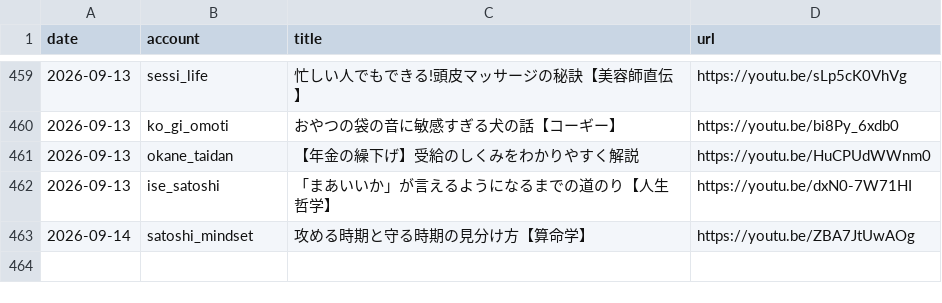
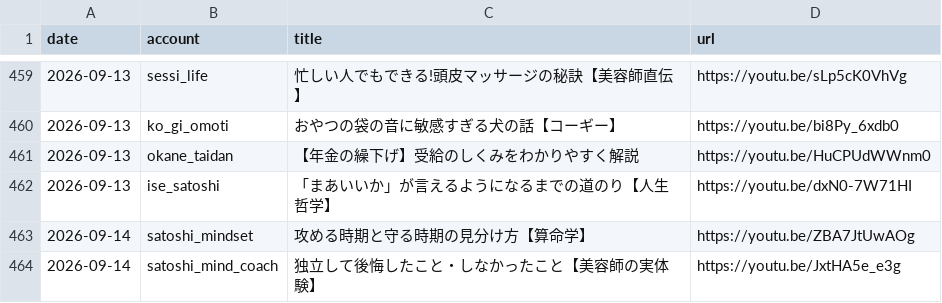
Before and after one commit to iseise0226/sns-automation, a CSV file: data/post_log.csv, drawn as a sheet; only a part is shown, gaps mark what is left out.

Commit message:
chore: WF6 topic progress - satoshi_mind_coach

```diff
--- a/data/post_log.csv
+++ b/data/post_log.csv
@@ -464 +464,2 @@ date,account,title,url
 2026-09-14,satoshi_mindset,"攻める時期と守る時期の見分け方【算命学】",https://youtu.be/ZBA7JtUwAOg
+2026-09-14,satoshi_mind_coach,"独立して後悔したこと・しなかったこと【美容師の実体験】",https://youtu.be/JxtHA5e_e3g
```
Also changed, not shown: 1 other file.
